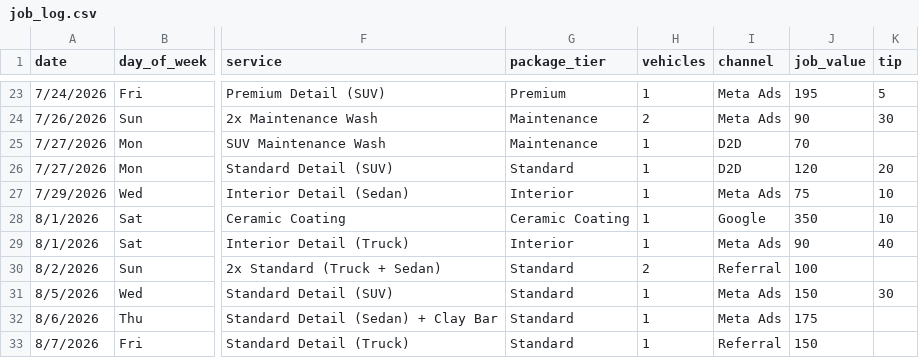
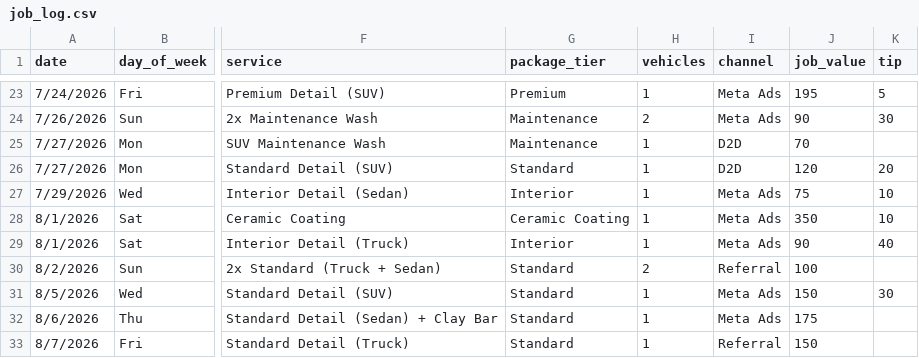
Before and after one commit to castanedaisaac786-byte/inland-analytics, a CSV file: data/job_log.csv, drawn as a sheet; only a part is shown, gaps mark what is left out; the diff names each change by its address in the sheet, - before the commit and + after, or states it on an @@ line.

```diff
--- a/data/job_log.csv
+++ b/data/job_log.csv
-I28 (channel): Google
+I28 (channel): Meta Ads
```
Also changed, not shown: data/job_log_with_gender.csv, data/meta_ads_campaigns.csv, 5 other files.
